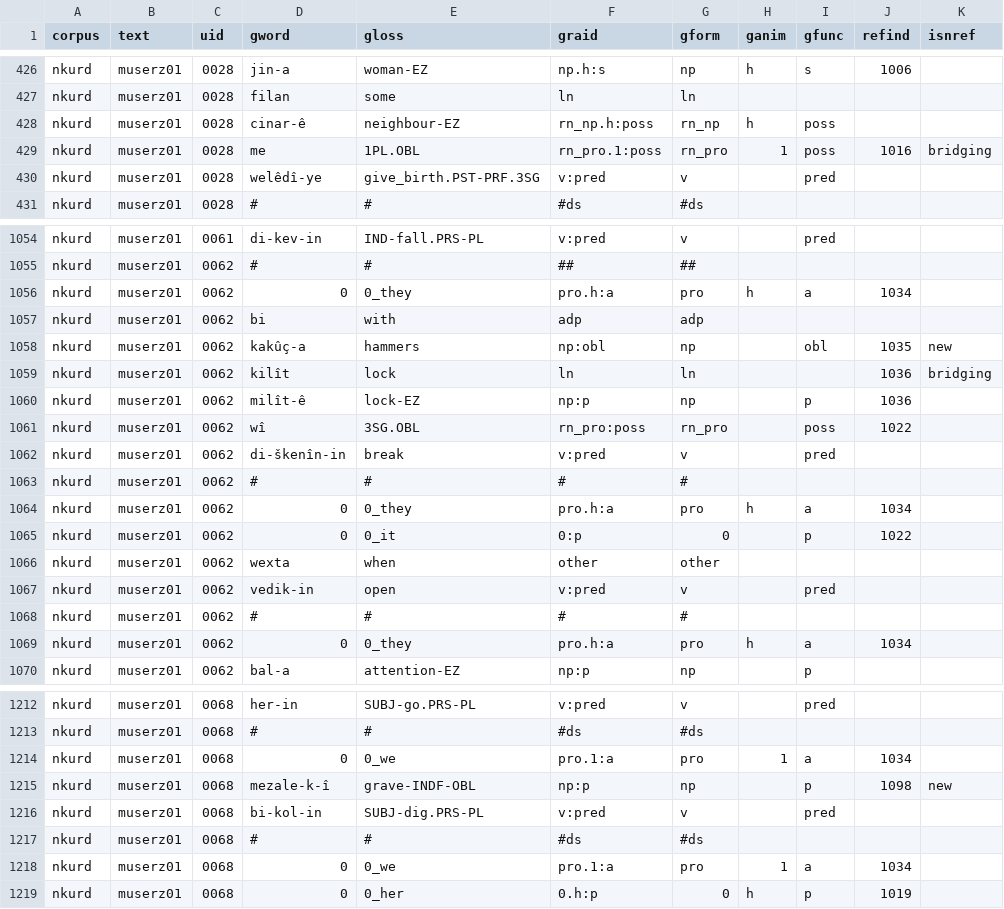
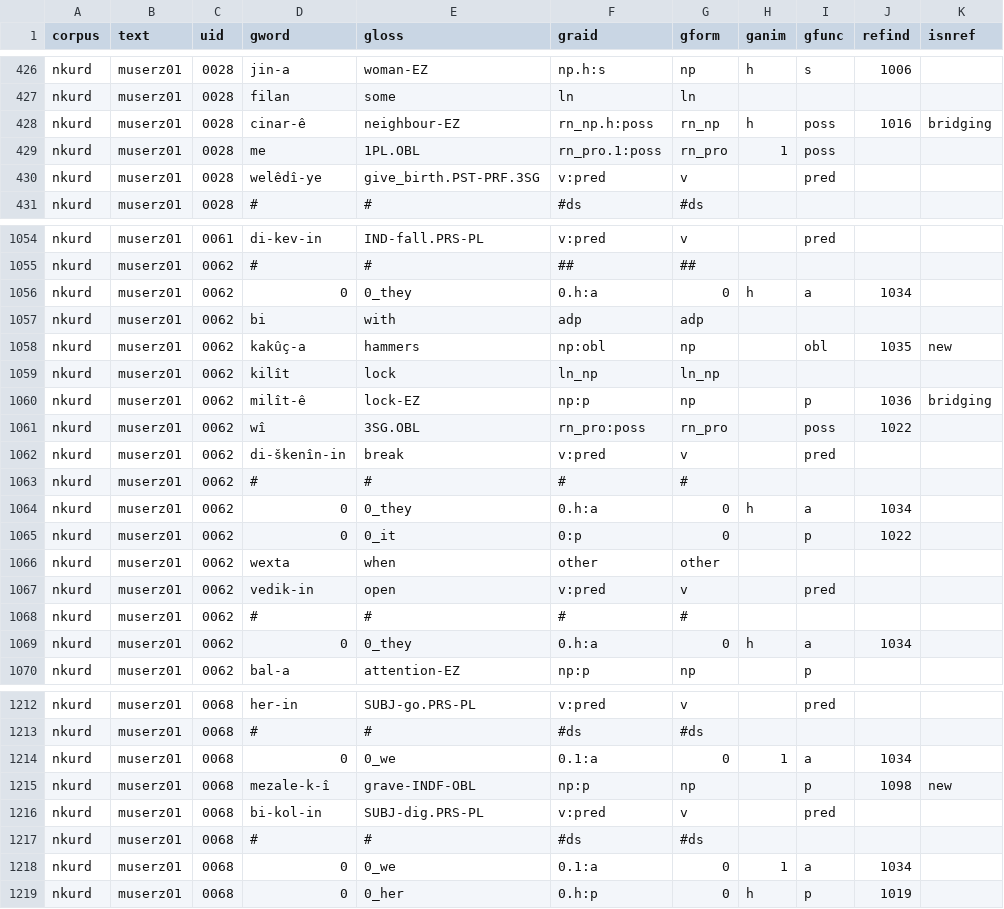
Before and after one commit to Multi-CAST/mcnkurd, a TSV file: cldf/media/mc_nkurd_muserz01.tsv, drawn as a sheet; only a part is shown, gaps mark what is left out; the diff covers the shown part only.

```diff
--- a/cldf/media/mc_nkurd_muserz01.tsv
+++ b/cldf/media/mc_nkurd_muserz01.tsv
@@ -427,4 +427,4 @@ nkurd	muserz01	0028	jin-a	woman-EZ	np.h:s	np	h	s	1006
 nkurd	muserz01	0028	filan	some	ln	ln				
-nkurd	muserz01	0028	cinar-ê	neighbour-EZ	rn_np.h:poss	rn_np	h	poss		
-nkurd	muserz01	0028	me	1PL.OBL	rn_pro.1:poss	rn_pro	1	poss	1016	bridging
+nkurd	muserz01	0028	cinar-ê	neighbour-EZ	rn_np.h:poss	rn_np	h	poss	1016	bridging
+nkurd	muserz01	0028	me	1PL.OBL	rn_pro.1:poss	rn_pro	1	poss		
 nkurd	muserz01	0028	welêdî-ye	give_birth.PST-PRF.3SG	v:pred	v		pred		
@@ -1055,7 +1055,7 @@ nkurd	muserz01	0061	di-kev-in	IND-fall.PRS-PL	v:pred	v		pred
 nkurd	muserz01	0062	#	#	##	##				
-nkurd	muserz01	0062	0	0_they	pro.h:a	pro	h	a	1034	
+nkurd	muserz01	0062	0	0_they	0.h:a	0	h	a	1034	
 nkurd	muserz01	0062	bi	with	adp	adp				
 nkurd	muserz01	0062	kakûç-a	hammers	np:obl	np		obl	1035	new
-nkurd	muserz01	0062	kilît	lock	ln	ln			1036	bridging
-nkurd	muserz01	0062	milît-ê	lock-EZ	np:p	np		p	1036	
+nkurd	muserz01	0062	kilît	lock	ln_np	ln_np				
+nkurd	muserz01	0062	milît-ê	lock-EZ	np:p	np		p	1036	bridging
 nkurd	muserz01	0062	wî	3SG.OBL	rn_pro:poss	rn_pro		poss	1022	
@@ -1063,3 +1063,3 @@ nkurd	muserz01	0062	di-škenîn-in	break	v:pred	v		pred
 nkurd	muserz01	0062	#	#	#	#				
-nkurd	muserz01	0062	0	0_they	pro.h:a	pro	h	a	1034	
+nkurd	muserz01	0062	0	0_they	0.h:a	0	h	a	1034	
 nkurd	muserz01	0062	0	0_it	0:p	0		p	1022	
@@ -1068,3 +1068,3 @@ nkurd	muserz01	0062	vedik-in	open	v:pred	v		pred
 nkurd	muserz01	0062	#	#	#	#				
-nkurd	muserz01	0062	0	0_they	pro.h:a	pro	h	a	1034	
+nkurd	muserz01	0062	0	0_they	0.h:a	0	h	a	1034	
 nkurd	muserz01	0062	bal-a	attention-EZ	np:p	np		p		
@@ -1213,3 +1213,3 @@ nkurd	muserz01	0068	her-in	SUBJ-go.PRS-PL	v:pred	v		pred
 nkurd	muserz01	0068	#	#	#ds	#ds				
-nkurd	muserz01	0068	0	0_we	pro.1:a	pro	1	a	1034	
+nkurd	muserz01	0068	0	0_we	0.1:a	0	1	a	1034	
 nkurd	muserz01	0068	mezale-k-î	grave-INDF-OBL	np:p	np		p	1098	new
@@ -1217,3 +1217,3 @@ nkurd	muserz01	0068	bi-kol-in	SUBJ-dig.PRS-PL	v:pred	v		pred
 nkurd	muserz01	0068	#	#	#ds	#ds				
-nkurd	muserz01	0068	0	0_we	pro.1:a	pro	1	a	1034	
+nkurd	muserz01	0068	0	0_we	0.1:a	0	1	a	1034	
 nkurd	muserz01	0068	0	0_her	0.h:p	0	h	p	1019	
```
Also changed, not shown: 61 edited cells elsewhere in this file, cldf/media.csv, cldf/media/mc_nkurd_muserz02.tsv, 14 other files.
